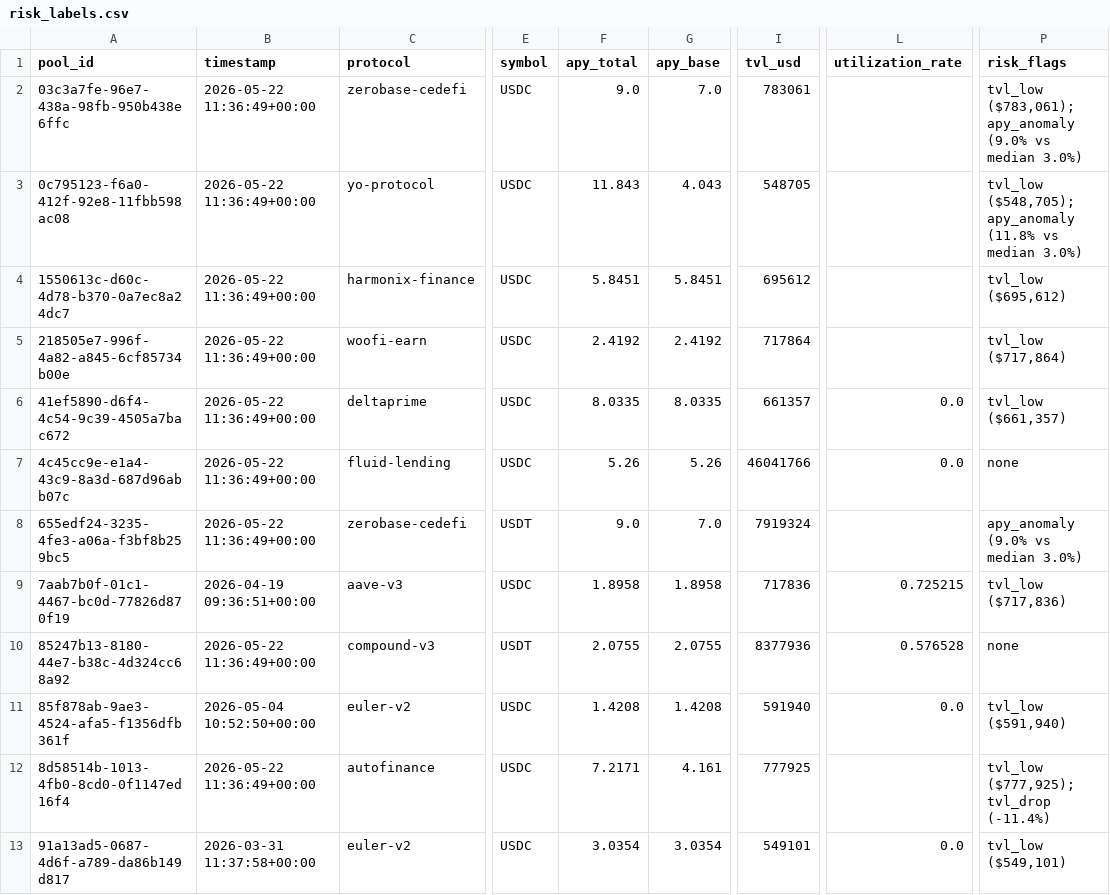
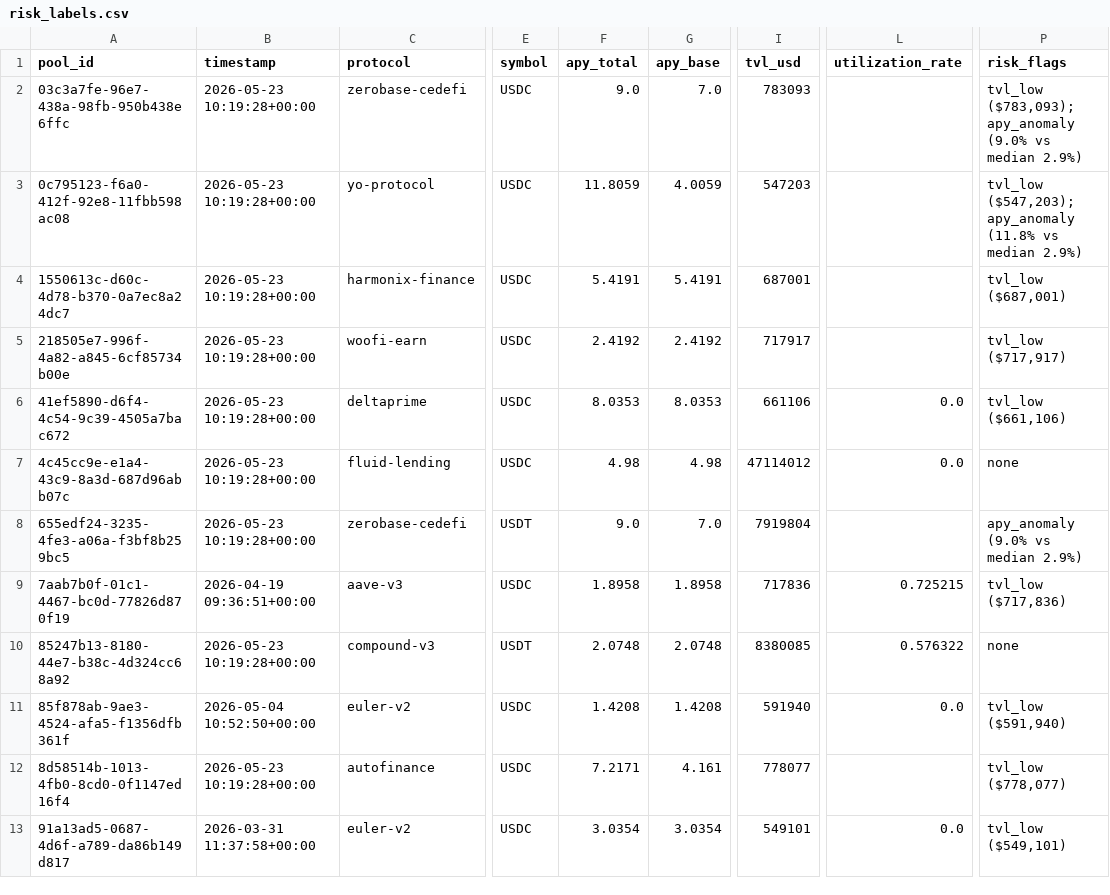
Before and after one commit to m-marcolazzeri/defi-monitor, a CSV file: data/risk_labels.csv, drawn as a sheet; only a part is shown, gaps mark what is left out; the diff covers the shown part only; the diff names each change by its address in the sheet, - before the commit and + after, or states it on an @@ line.

```diff
--- a/data/risk_labels.csv
+++ b/data/risk_labels.csv
-B2:B8 (timestamp): 2026-05-22 11:36:49+00:00
+B2:B8 (timestamp): 2026-05-23 10:19:28+00:00
-I2 (tvl_usd): 783061
+I2 (tvl_usd): 783093
-P2 (risk_flags): tvl_low ($783,061); apy_anomaly (9.0% vs median 3.0%)
+P2 (risk_flags): tvl_low ($783,093); apy_anomaly (9.0% vs median 2.9%)
-F3 (apy_total): 11.843
+F3 (apy_total): 11.8059
-G3 (apy_base): 4.043
+G3 (apy_base): 4.0059
-I3 (tvl_usd): 548705
+I3 (tvl_usd): 547203
-P3 (risk_flags): tvl_low ($548,705); apy_anomaly (11.8% vs median 3.0%)
+P3 (risk_flags): tvl_low ($547,203); apy_anomaly (11.8% vs median 2.9%)
-F4 (apy_total): 5.8451
+F4 (apy_total): 5.4191
-G4 (apy_base): 5.8451
+G4 (apy_base): 5.4191
-I4 (tvl_usd): 695612
+I4 (tvl_usd): 687001
-P4 (risk_flags): tvl_low ($695,612)
+P4 (risk_flags): tvl_low ($687,001)
-I5 (tvl_usd): 717864
+I5 (tvl_usd): 717917
-P5 (risk_flags): tvl_low ($717,864)
+P5 (risk_flags): tvl_low ($717,917)
-F6 (apy_total): 8.0335
+F6 (apy_total): 8.0353
-G6 (apy_base): 8.0335
+G6 (apy_base): 8.0353
-I6 (tvl_usd): 661357
+I6 (tvl_usd): 661106
-P6 (risk_flags): tvl_low ($661,357)
+P6 (risk_flags): tvl_low ($661,106)
-F7 (apy_total): 5.26
+F7 (apy_total): 4.98
-G7 (apy_base): 5.26
+G7 (apy_base): 4.98
-I7 (tvl_usd): 46041766
+I7 (tvl_usd): 47114012
-I8 (tvl_usd): 7919324
+I8 (tvl_usd): 7919804
-P8 (risk_flags): apy_anomaly (9.0% vs median 3.0%)
+P8 (risk_flags): apy_anomaly (9.0% vs median 2.9%)
-B10 (timestamp): 2026-05-22 11:36:49+00:00
+B10 (timestamp): 2026-05-23 10:19:28+00:00
-F10 (apy_total): 2.0755
+F10 (apy_total): 2.0748
-G10 (apy_base): 2.0755
+G10 (apy_base): 2.0748
-I10 (tvl_usd): 8377936
+I10 (tvl_usd): 8380085
-L10 (utilization_rate): 0.576528
+L10 (utilization_rate): 0.576322
-B12 (timestamp): 2026-05-22 11:36:49+00:00
+B12 (timestamp): 2026-05-23 10:19:28+00:00
-I12 (tvl_usd): 777925
+I12 (tvl_usd): 778077
-P12 (risk_flags): tvl_low ($777,925); tvl_drop (-11.4%)
+P12 (risk_flags): tvl_low ($778,077)
```
Also changed, not shown: 30 edited cells elsewhere in this file, data/anomalies.csv, data/multi_protocol.csv, 1 other file.
